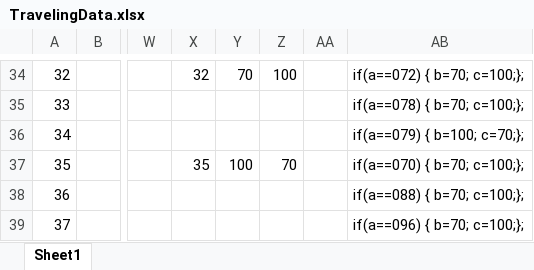
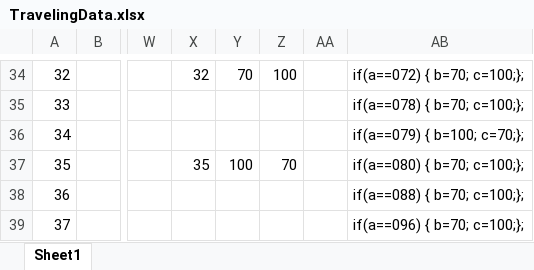
Before and after one commit to imaicom/r2020, an Excel workbook: TravelingData.xlsx, sheet Sheet1, drawn as a sheet; only a part is shown, gaps mark what is left out; values as stored, in another font and other column widths than the file's, no borders; the diff names each change by its address in the sheet, - before the commit and + after, or states it on an @@ line.

Commit message:
modified:   TravelingData.xlsx

```diff
--- a/TravelingData.xlsx (sheet Sheet1)
+++ b/TravelingData.xlsx (sheet Sheet1)
-AB37: if(a==070) { b=70; c=100;};
+AB37: if(a==080) { b=70; c=100;};
```
